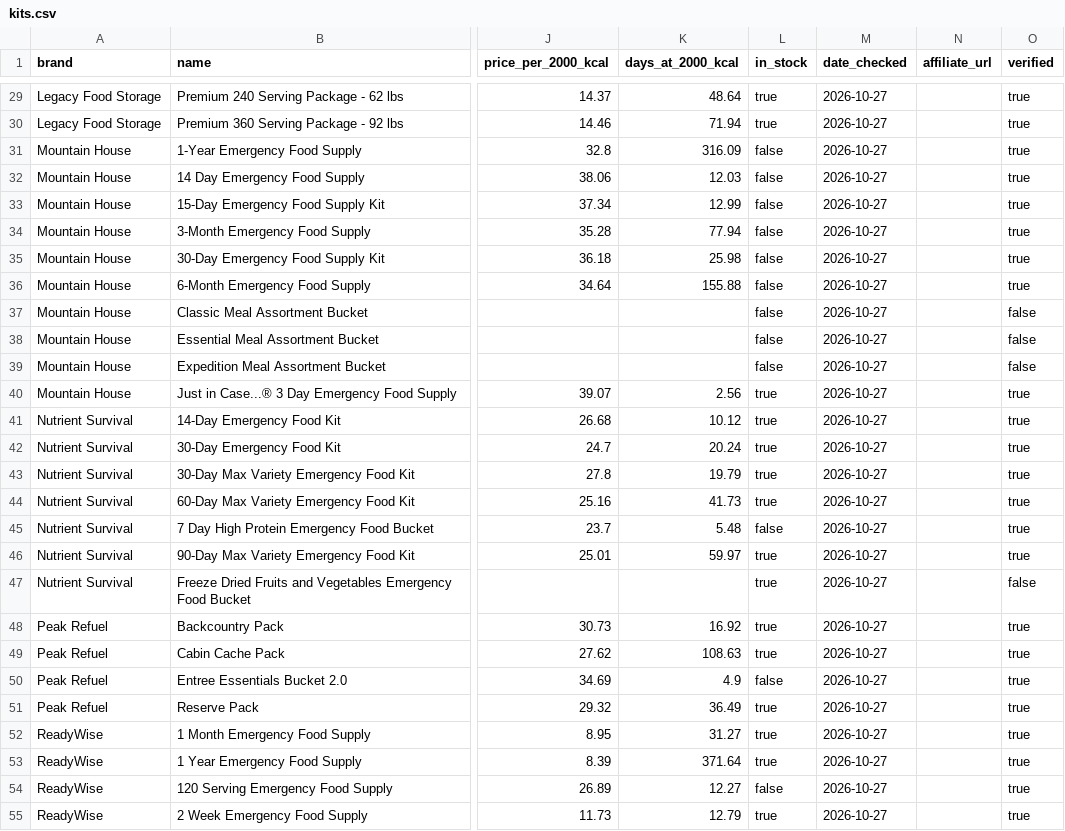
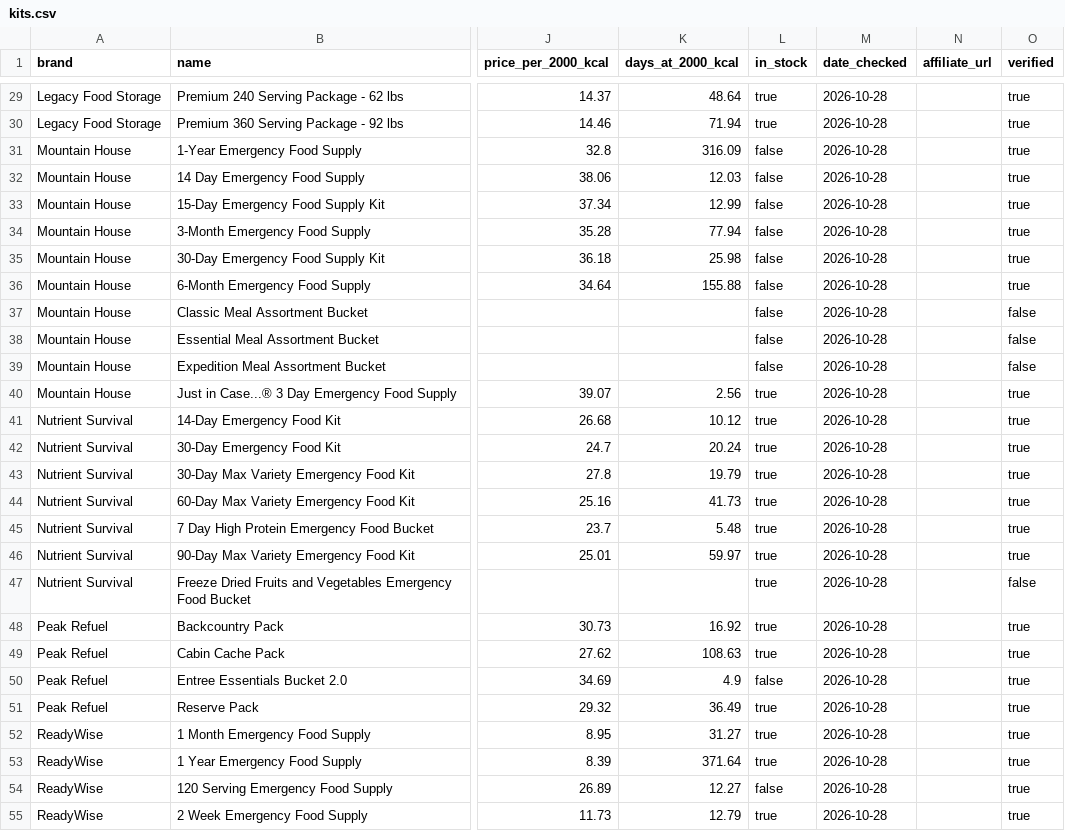
Before and after one commit to daeq-star/caloriecache, a CSV file: data/kits.csv, drawn as a sheet; only a part is shown, gaps mark what is left out; the diff covers the shown part only; the diff names each change by its address in the sheet, - before the commit and + after, or states it on an @@ line.

```diff
--- a/data/kits.csv
+++ b/data/kits.csv
-M29:M55 (date_checked): 2026-10-27
+M29:M55 (date_checked): 2026-10-28
-L45 (in_stock): false
+L45 (in_stock): true
```
Also changed, not shown: 45 edited cells elsewhere in this file, 3 other files.
